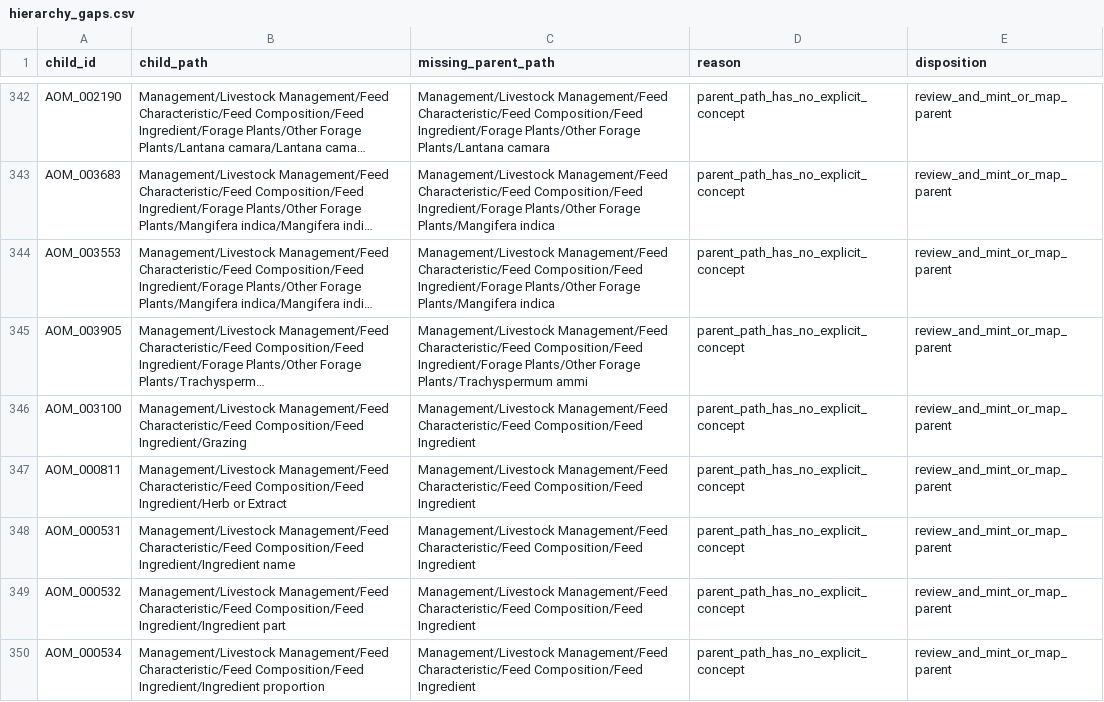
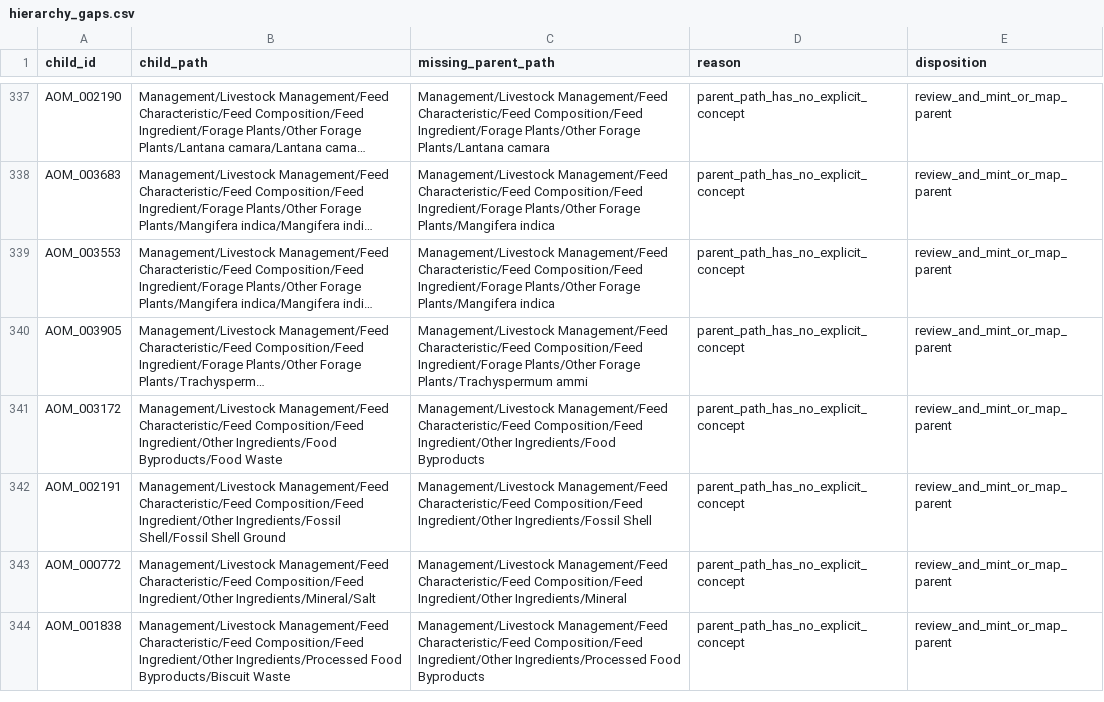
Before and after one commit to ERAgriculture/era-aom, a CSV file: data/livestock-staging/hierarchy_gaps.csv, drawn as a sheet; only a part is shown, gaps mark what is left out; the shorter side is filled out with more unchanged rows; long unchanged cells end in …; the diff covers the shown part only; the diff names each change by its address in the sheet, - before the commit and + after, or states it on an @@ line.

Commit message:
Add governed feed ingredient parent

```diff
--- a/data/livestock-staging/hierarchy_gaps.csv
+++ b/data/livestock-staging/hierarchy_gaps.csv
-row 346: AOM_003100 | Management/Livestock Management/Feed Characteristic/Feed Composition/Feed Ingredient/Grazing | Management/Livestock Management/Feed Characteristic/Feed Composition/Feed Ingredient | parent_path_has_no_explicit_concept | review_and_mint_or_map_parent
-row 347: AOM_000811 | Management/Livestock Management/Feed Characteristic/Feed Composition/Feed Ingredient/Herb or Extract | Management/Livestock Management/Feed Characteristic/Feed Composition/Feed Ingredient | parent_path_has_no_explicit_concept | review_and_mint_or_map_parent
-row 348: AOM_000531 | Management/Livestock Management/Feed Characteristic/Feed Composition/Feed Ingredient/Ingredient name | Management/Livestock Management/Feed Characteristic/Feed Composition/Feed Ingredient | parent_path_has_no_explicit_concept | review_and_mint_or_map_parent
-row 349: AOM_000532 | Management/Livestock Management/Feed Characteristic/Feed Composition/Feed Ingredient/Ingredient part | Management/Livestock Management/Feed Characteristic/Feed Composition/Feed Ingredient | parent_path_has_no_explicit_concept | review_and_mint_or_map_parent
-row 350: AOM_000534 | Management/Livestock Management/Feed Characteristic/Feed Composition/Feed Ingredient/Ingredient proportion | Management/Livestock Management/Feed Characteristic/Feed Composition/Feed Ingredient | parent_path_has_no_explicit_concept | review_and_mint_or_map_parent
```
Also changed, not shown: 13 removed rows elsewhere in this file, data/livestock-staging/approved_new_concepts.csv, data/livestock-staging/relations.csv, 22 other files.
